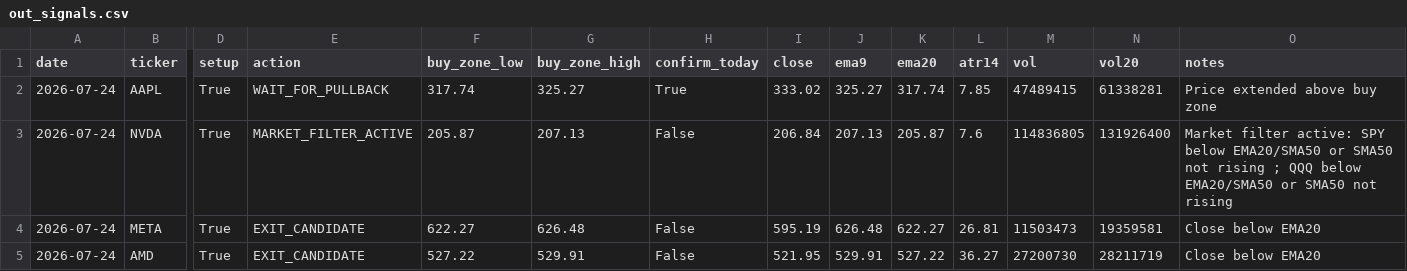
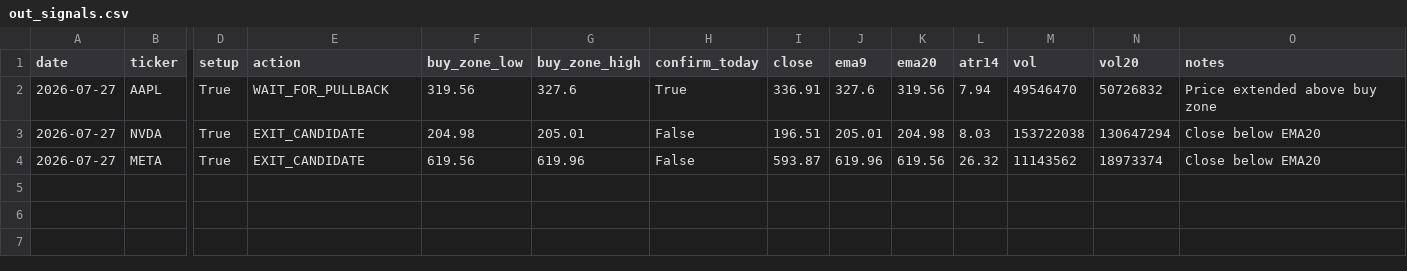
Before and after one commit to Ayodukale/S_B, a CSV file: data/out_signals.csv, drawn as a sheet; only a part is shown, gaps mark what is left out; rows hold the shown columns only; the diff names each change by its address in the sheet, - before the commit and + after, or states it on an @@ line.

```diff
--- a/data/out_signals.csv
+++ b/data/out_signals.csv
-A2:A4 (date): 2026-07-24
+A2:A4 (date): 2026-07-27
-F2 (buy_zone_low): 317.74
+F2 (buy_zone_low): 319.56
-G2 (buy_zone_high): 325.27
+G2 (buy_zone_high): 327.6
-I2 (close): 333.02
+I2 (close): 336.91
-J2 (ema9): 325.27
+J2 (ema9): 327.6
-K2 (ema20): 317.74
+K2 (ema20): 319.56
-L2 (atr14): 7.85
+L2 (atr14): 7.94
-M2 (vol): 47489415
+M2 (vol): 49546470
-N2 (vol20): 61338281
+N2 (vol20): 50726832
-E3 (action): MARKET_FILTER_ACTIVE
+E3 (action): EXIT_CANDIDATE
-F3 (buy_zone_low): 205.87
+F3 (buy_zone_low): 204.98
-G3 (buy_zone_high): 207.13
+G3 (buy_zone_high): 205.01
-I3 (close): 206.84
+I3 (close): 196.51
-J3 (ema9): 207.13
+J3 (ema9): 205.01
-K3 (ema20): 205.87
+K3 (ema20): 204.98
-L3 (atr14): 7.6
+L3 (atr14): 8.03
-M3 (vol): 114836805
+M3 (vol): 153722038
-N3 (vol20): 131926400
+N3 (vol20): 130647294
-O3 (notes): Market filter active: SPY below EMA20/SMA50 or SMA50 not rising ; QQQ below EMA20/SMA50 or SMA50 not rising
+O3 (notes): Close below EMA20
-F4 (buy_zone_low): 622.27
+F4 (buy_zone_low): 619.56
-G4 (buy_zone_high): 626.48
+G4 (buy_zone_high): 619.96
-I4 (close): 595.19
+I4 (close): 593.87
-J4 (ema9): 626.48
+J4 (ema9): 619.96
-K4 (ema20): 622.27
+K4 (ema20): 619.56
-L4 (atr14): 26.81
+L4 (atr14): 26.32
-M4 (vol): 11503473
+M4 (vol): 11143562
-N4 (vol20): 19359581
+N4 (vol20): 18973374
-row 5: 2026-07-24 | AMD | True | EXIT_CANDIDATE | 527.22 | 529.91 | False | 521.95 | 529.91 | 527.22 | 36.27 | 27200730 | 28211719 | Close below EMA20
```
Also changed, not shown: 3 other files.
